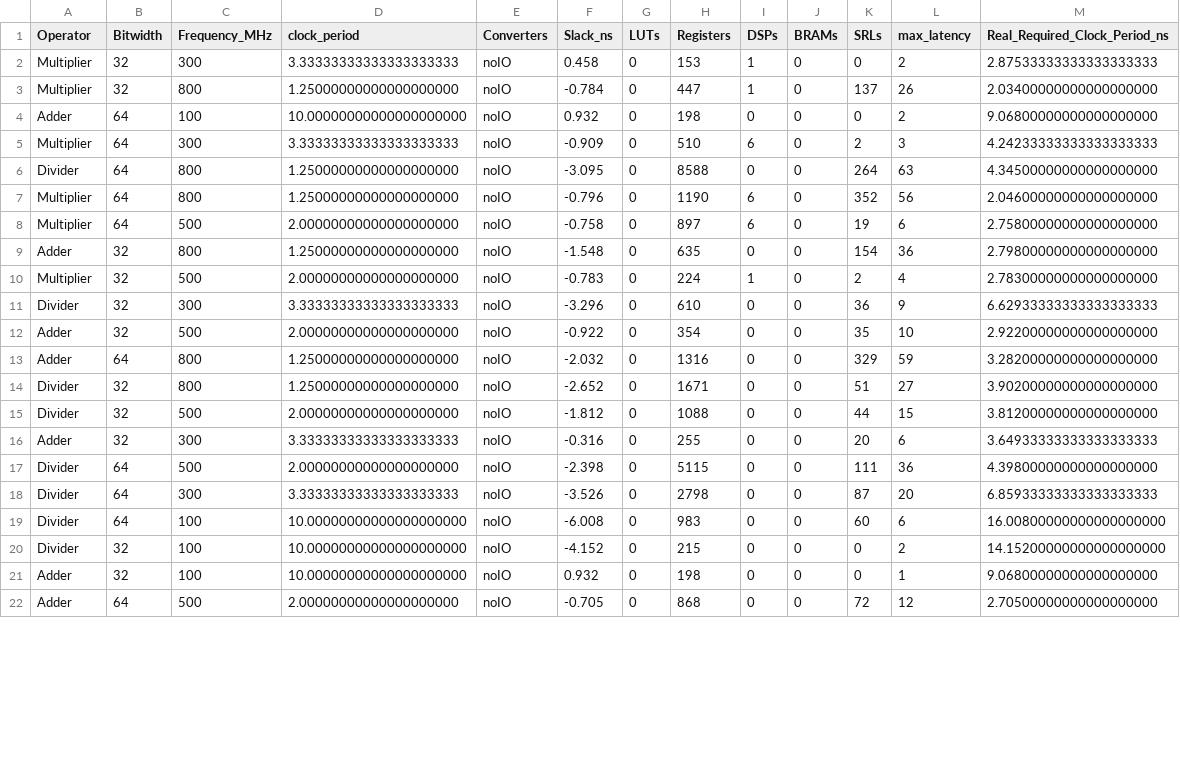
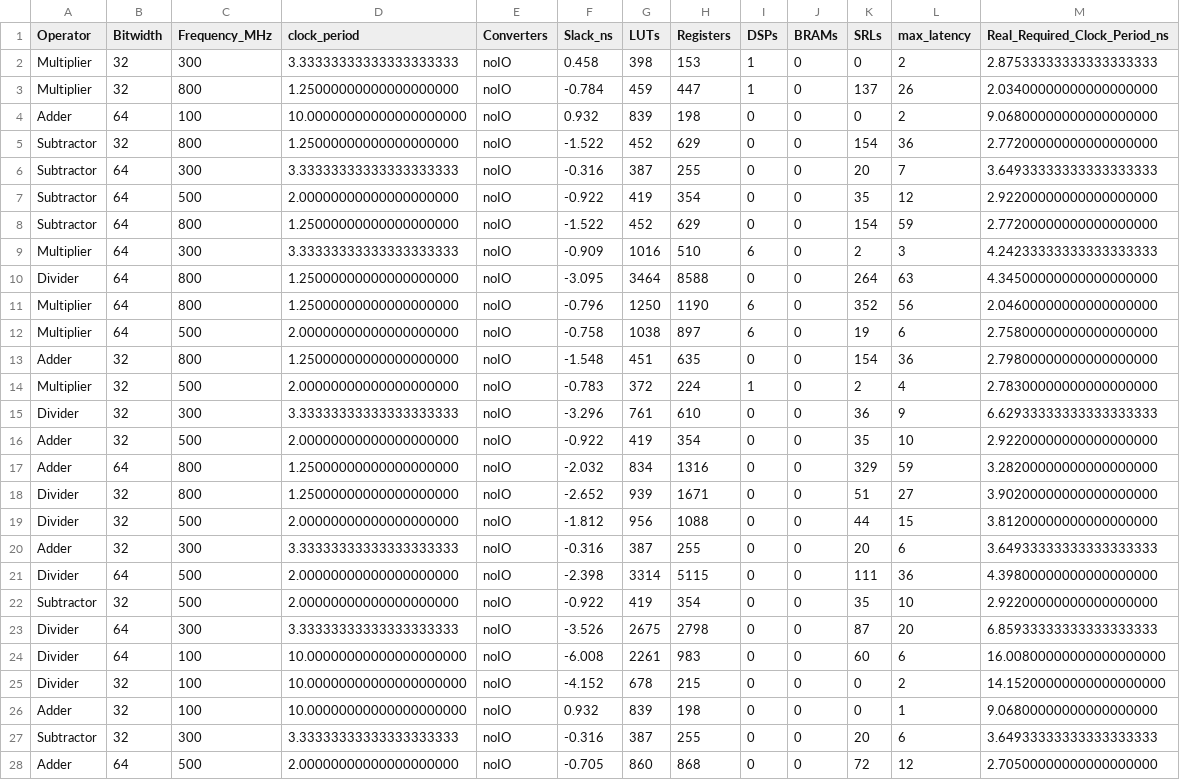
Before and after one commit to KillianMcCourt/UnitProfiler, a CSV file: reports/area_timing_summary.csv, drawn as a sheet; only a part is shown; the diff covers the shown part only.

```diff
--- a/reports/area_timing_summary.csv
+++ b/reports/area_timing_summary.csv
@@ -1,22 +1,28 @@
 Operator,Bitwidth,Frequency_MHz,clock_period,Converters,Slack_ns,LUTs,Registers,DSPs,BRAMs,SRLs,max_latency,Real_Required_Clock_Period_ns
-Multiplier,32,300,3.33333333333333333333,noIO,0.458,0,153,1,0,0,2,2.87533333333333333333
-Multiplier,32,800,1.25000000000000000000,noIO,-0.784,0,447,1,0,137,26,2.03400000000000000000
-Adder,64,100,10.00000000000000000000,noIO,0.932,0,198,0,0,0,2,9.06800000000000000000
-Multiplier,64,300,3.33333333333333333333,noIO,-0.909,0,510,6,0,2,3,4.24233333333333333333
-Divider,64,800,1.25000000000000000000,noIO,-3.095,0,8588,0,0,264,63,4.34500000000000000000
-Multiplier,64,800,1.25000000000000000000,noIO,-0.796,0,1190,6,0,352,56,2.04600000000000000000
-Multiplier,64,500,2.00000000000000000000,noIO,-0.758,0,897,6,0,19,6,2.75800000000000000000
-Adder,32,800,1.25000000000000000000,noIO,-1.548,0,635,0,0,154,36,2.79800000000000000000
-Multiplier,32,500,2.00000000000000000000,noIO,-0.783,0,224,1,0,2,4,2.78300000000000000000
-Divider,32,300,3.33333333333333333333,noIO,-3.296,0,610,0,0,36,9,6.62933333333333333333
-Adder,32,500,2.00000000000000000000,noIO,-0.922,0,354,0,0,35,10,2.92200000000000000000
-Adder,64,800,1.25000000000000000000,noIO,-2.032,0,1316,0,0,329,59,3.28200000000000000000
-Divider,32,800,1.25000000000000000000,noIO,-2.652,0,1671,0,0,51,27,3.90200000000000000000
-Divider,32,500,2.00000000000000000000,noIO,-1.812,0,1088,0,0,44,15,3.81200000000000000000
-Adder,32,300,3.33333333333333333333,noIO,-0.316,0,255,0,0,20,6,3.64933333333333333333
-Divider,64,500,2.00000000000000000000,noIO,-2.398,0,5115,0,0,111,36,4.39800000000000000000
-Divider,64,300,3.33333333333333333333,noIO,-3.526,0,2798,0,0,87,20,6.85933333333333333333
-Divider,64,100,10.00000000000000000000,noIO,-6.008,0,983,0,0,60,6,16.00800000000000000000
-Divider,32,100,10.00000000000000000000,noIO,-4.152,0,215,0,0,0,2,14.15200000000000000000
-Adder,32,100,10.00000000000000000000,noIO,0.932,0,198,0,0,0,1,9.06800000000000000000
-Adder,64,500,2.00000000000000000000,noIO,-0.705,0,868,0,0,72,12,2.70500000000000000000
+Multiplier,32,300,3.33333333333333333333,noIO,0.458,398,153,1,0,0,2,2.87533333333333333333
+Multiplier,32,800,1.25000000000000000000,noIO,-0.784,459,447,1,0,137,26,2.03400000000000000000
+Adder,64,100,10.00000000000000000000,noIO,0.932,839,198,0,0,0,2,9.06800000000000000000
+Subtractor,32,800,1.25000000000000000000,noIO,-1.522,452,629,0,0,154,36,2.77200000000000000000
+Subtractor,64,300,3.33333333333333333333,noIO,-0.316,387,255,0,0,20,7,3.64933333333333333333
+Subtractor,64,500,2.00000000000000000000,noIO,-0.922,419,354,0,0,35,12,2.92200000000000000000
+Subtractor,64,800,1.25000000000000000000,noIO,-1.522,452,629,0,0,154,59,2.77200000000000000000
+Multiplier,64,300,3.33333333333333333333,noIO,-0.909,1016,510,6,0,2,3,4.24233333333333333333
+Divider,64,800,1.25000000000000000000,noIO,-3.095,3464,8588,0,0,264,63,4.34500000000000000000
+Multiplier,64,800,1.25000000000000000000,noIO,-0.796,1250,1190,6,0,352,56,2.04600000000000000000
+Multiplier,64,500,2.00000000000000000000,noIO,-0.758,1038,897,6,0,19,6,2.75800000000000000000
+Adder,32,800,1.25000000000000000000,noIO,-1.548,451,635,0,0,154,36,2.79800000000000000000
+Multiplier,32,500,2.00000000000000000000,noIO,-0.783,372,224,1,0,2,4,2.78300000000000000000
+Divider,32,300,3.33333333333333333333,noIO,-3.296,761,610,0,0,36,9,6.62933333333333333333
+Adder,32,500,2.00000000000000000000,noIO,-0.922,419,354,0,0,35,10,2.92200000000000000000
+Adder,64,800,1.25000000000000000000,noIO,-2.032,834,1316,0,0,329,59,3.28200000000000000000
+Divider,32,800,1.25000000000000000000,noIO,-2.652,939,1671,0,0,51,27,3.90200000000000000000
+Divider,32,500,2.00000000000000000000,noIO,-1.812,956,1088,0,0,44,15,3.81200000000000000000
+Adder,32,300,3.33333333333333333333,noIO,-0.316,387,255,0,0,20,6,3.64933333333333333333
+Divider,64,500,2.00000000000000000000,noIO,-2.398,3314,5115,0,0,111,36,4.39800000000000000000
+Subtractor,32,500,2.00000000000000000000,noIO,-0.922,419,354,0,0,35,10,2.92200000000000000000
+Divider,64,300,3.33333333333333333333,noIO,-3.526,2675,2798,0,0,87,20,6.85933333333333333333
+Divider,64,100,10.00000000000000000000,noIO,-6.008,2261,983,0,0,60,6,16.00800000000000000000
+Divider,32,100,10.00000000000000000000,noIO,-4.152,678,215,0,0,0,2,14.15200000000000000000
+Adder,32,100,10.00000000000000000000,noIO,0.932,839,198,0,0,0,1,9.06800000000000000000
+Subtractor,32,300,3.33333333333333333333,noIO,-0.316,387,255,0,0,20,6,3.64933333333333333333
+Adder,64,500,2.00000000000000000000,noIO,-0.705,860,868,0,0,72,12,2.70500000000000000000
```
Also changed, not shown: 1 edited cell elsewhere in this file, 50 other files.
